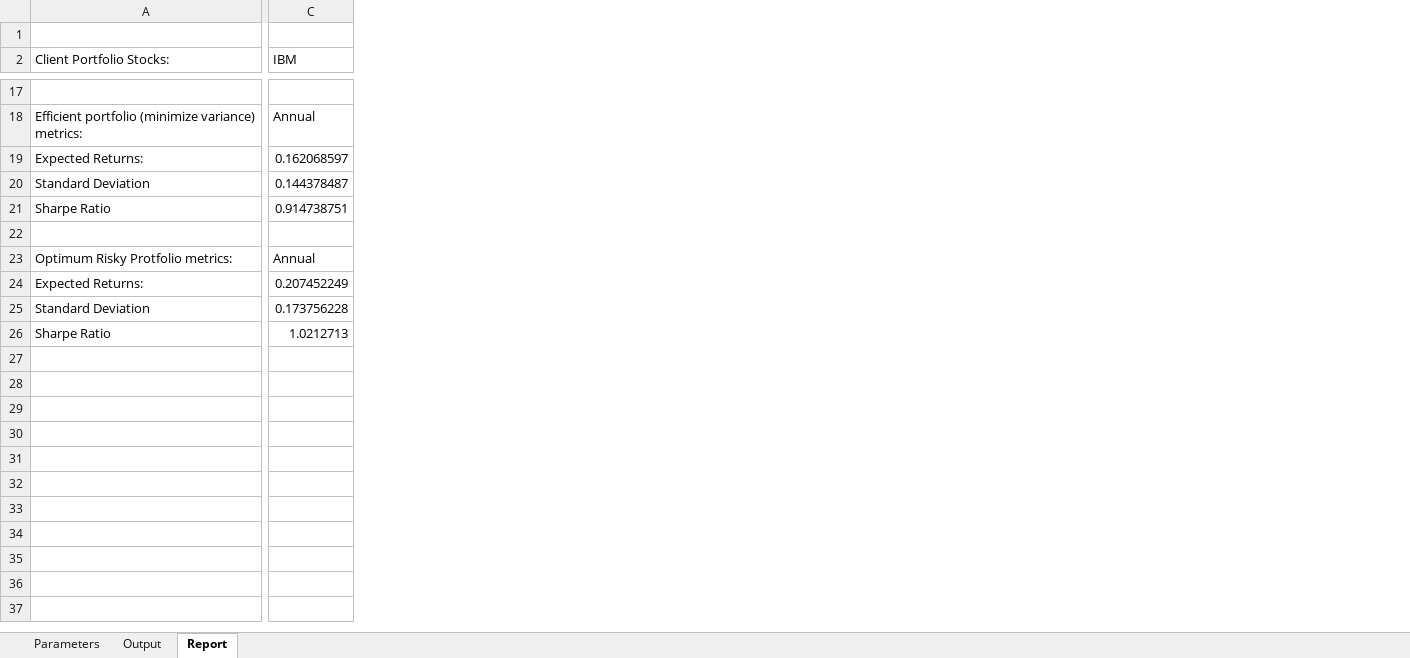
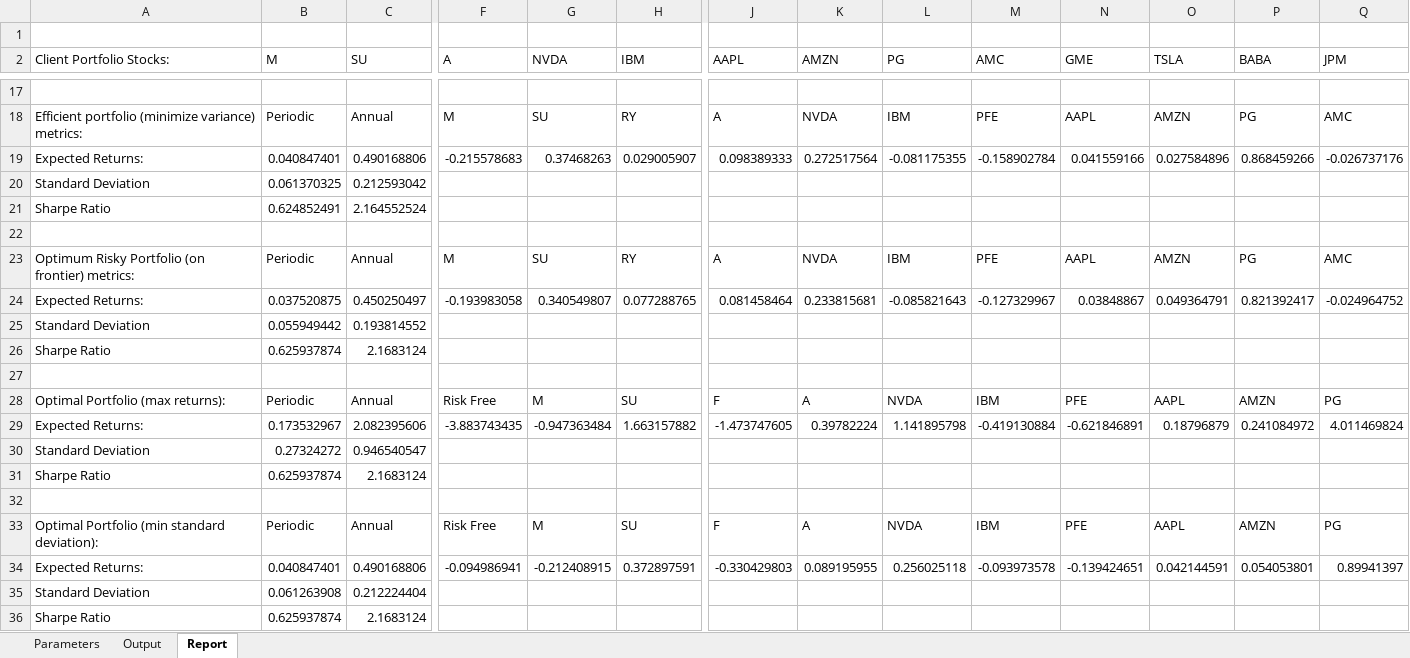
Before and after one commit to udhand/financial_analytics, an Excel workbook: MVO Assignment.xlsx, sheet Report, drawn as a sheet; only a part is shown, gaps mark what is left out; values as stored, in another font and other column widths than the file's, no borders; addresses are those after the commit; rows hold the shown columns only; the diff covers the shown part only; the diff names each change by its address in the sheet, - before the commit and + after, or states it on an @@ line.

```diff
--- a/MVO Assignment.xlsx (sheet Report)
+++ b/MVO Assignment.xlsx (sheet Report)
+column B (M), rows 18-21: Periodic | 0.040847401 | 0.061370325 | 0.624852491; rows 29-31: 0.173532967 | 0.27324272 | 0.625937874
+column C (SU), rows 18-21: Annual | 0.490168806 | 0.212593042 | 2.164552524; rows 29-31: 2.082395606 | 0.946540547 | 2.1683124
+column F (A), rows 18-19: M | -0.215578683; row 29: -3.883743435
+column G (NVDA), rows 18-19: SU | 0.37468263; row 29: -0.947363484
+column J (AAPL), rows 18-19: A | 0.098389333; row 29: -1.473747605
+column K (AMZN), rows 18-19: NVDA | 0.272517564; row 29: 0.39782224
+column L (PG), rows 18-19: IBM | -0.081175355; row 29: 1.141895798
+column M (AMC), rows 18-19: PFE | -0.158902784; row 29: -0.419130884
+column N (GME), rows 18-19: AAPL | 0.041559166; row 29: -0.621846891
+column O (TSLA), rows 18-19: AMZN | 0.027584896; row 29: 0.18796879
+column P (BABA), rows 18-19: PG | 0.868459266; row 29: 0.241084972
+column Q (JPM), rows 18-19: AMC | -0.026737176; row 29: 4.011469824
-H18 (IBM): Annual
+H18 (IBM): RY
-H19 (IBM): 0.162068597
+H19 (IBM): 0.029005907
-H20 (IBM): 0.144378487
+H20 (IBM): (empty)
-H21 (IBM): 0.914738751
+H21 (IBM): (empty)
+row 23: Optimum Risky Portfolio (on frontier) metrics: | Periodic | Annual | M | SU | RY | A | NVDA | IBM | PFE | AAPL | AMZN | PG | AMC
+row 24: Expected Returns: | 0.037520875 | 0.450250497 | -0.193983058 | 0.340549807 | 0.077288765 | 0.081458464 | 0.233815681 | -0.085821643 | -0.127329967 | 0.03848867 | 0.049364791 | 0.821392417 | -0.024964752
+row 25: Standard Deviation | 0.055949442 | 0.193814552
+row 26: Sharpe Ratio | 0.625937874 | 2.1683124
-row 27: Optimum Risky Protfolio metrics: | Annual
+row 27: (empty)
+row 28: Optimal Portfolio (max returns): | Periodic | Annual | Risk Free | M | SU | F | A | NVDA | IBM | PFE | AAPL | AMZN | PG
-H29 (IBM): 0.207452249
+H29 (IBM): 1.663157882
-H30 (IBM): 0.173756228
+H30 (IBM): (empty)
-H31 (IBM): 1.0212713
+H31 (IBM): (empty)
+row 32: (empty)
+row 33: Optimal Portfolio (min standard deviation): | Periodic | Annual | Risk Free | M | SU | F | A | NVDA | IBM | PFE | AAPL | AMZN | PG
+row 34: Expected Returns: | 0.040847401 | 0.490168806 | -0.094986941 | -0.212408915 | 0.372897591 | -0.330429803 | 0.089195955 | 0.256025118 | -0.093973578 | -0.139424651 | 0.042144591 | 0.054053801 | 0.89941397
+row 35: Standard Deviation | 0.061263908 | 0.212224404
+row 36: Sharpe Ratio | 0.625937874 | 2.1683124
```
Also changed, not shown: 10 added columns, 3 removed columns and 23 edited cells elsewhere in this sheet, sheet Output, sheet Parameters, 2 other files.
